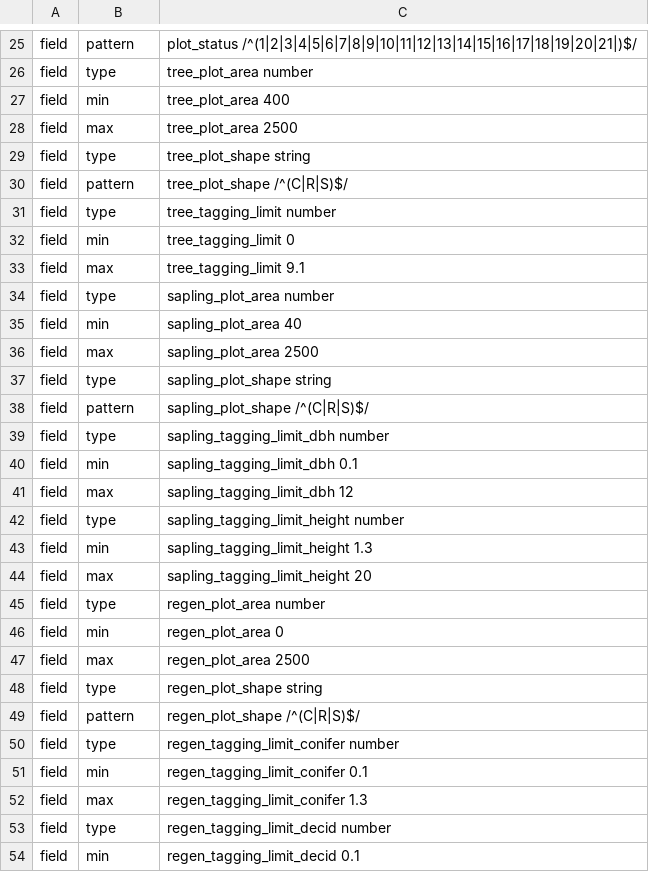
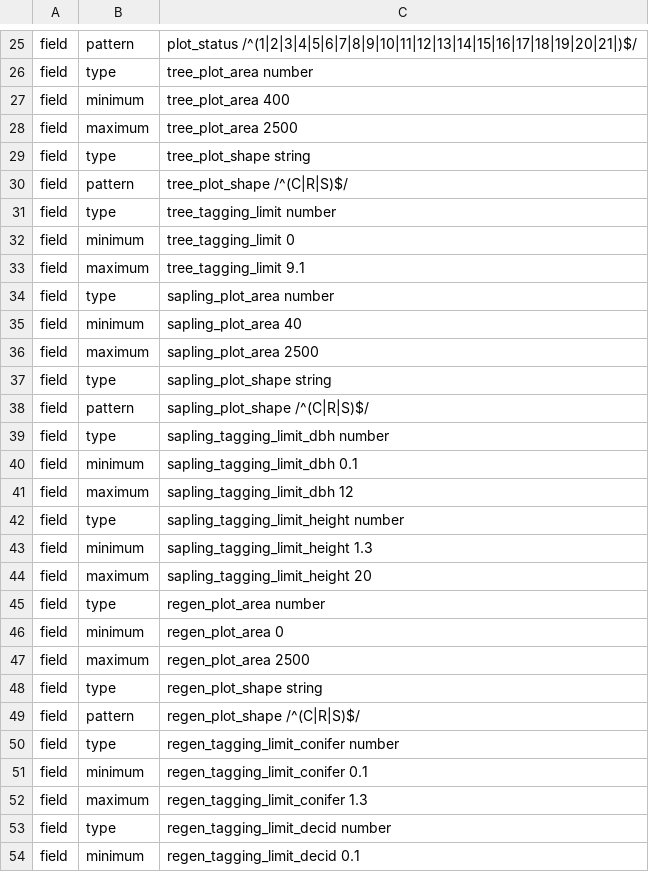
Before and after one commit to tesera/bawlk, a CSV file: examples/pgyi/rules/plot_measurement.rules.csv, drawn as a sheet; only a part is shown, gaps mark what is left out; the diff covers the shown part only.

```diff
--- a/examples/pgyi/rules/plot_measurement.rules.csv
+++ b/examples/pgyi/rules/plot_measurement.rules.csv
@@ -26,4 +26,4 @@ field,pattern,plot_status /^(1|2|3|4|5|6|7|8|9|10|11|12|13|14|15|16|17|18|19|20|
 field,type,tree_plot_area number
-field,min,tree_plot_area 400
-field,max,tree_plot_area 2500
+field,minimum,tree_plot_area 400
+field,maximum,tree_plot_area 2500
 field,type,tree_plot_shape string
@@ -31,7 +31,7 @@ field,pattern,tree_plot_shape /^(C|R|S)$/
 field,type,tree_tagging_limit number
-field,min,tree_tagging_limit 0
-field,max,tree_tagging_limit 9.1
+field,minimum,tree_tagging_limit 0
+field,maximum,tree_tagging_limit 9.1
 field,type,sapling_plot_area number
-field,min,sapling_plot_area 40
-field,max,sapling_plot_area 2500
+field,minimum,sapling_plot_area 40
+field,maximum,sapling_plot_area 2500
 field,type,sapling_plot_shape string
@@ -39,10 +39,10 @@ field,pattern,sapling_plot_shape /^(C|R|S)$/
 field,type,sapling_tagging_limit_dbh number
-field,min,sapling_tagging_limit_dbh 0.1
-field,max,sapling_tagging_limit_dbh 12
+field,minimum,sapling_tagging_limit_dbh 0.1
+field,maximum,sapling_tagging_limit_dbh 12
 field,type,sapling_tagging_limit_height number
-field,min,sapling_tagging_limit_height 1.3
-field,max,sapling_tagging_limit_height 20
+field,minimum,sapling_tagging_limit_height 1.3
+field,maximum,sapling_tagging_limit_height 20
 field,type,regen_plot_area number
-field,min,regen_plot_area 0
-field,max,regen_plot_area 2500
+field,minimum,regen_plot_area 0
+field,maximum,regen_plot_area 2500
 field,type,regen_plot_shape string
@@ -50,5 +50,5 @@ field,pattern,regen_plot_shape /^(C|R|S)$/
 field,type,regen_tagging_limit_conifer number
-field,min,regen_tagging_limit_conifer 0.1
-field,max,regen_tagging_limit_conifer 1.3
+field,minimum,regen_tagging_limit_conifer 0.1
+field,maximum,regen_tagging_limit_conifer 1.3
 field,type,regen_tagging_limit_decid number
-field,min,regen_tagging_limit_decid 0.1
+field,minimum,regen_tagging_limit_decid 0.1
```
Also changed, not shown: 9 edited cells elsewhere in this file, examples/pgyi/rules/Disturbance.rules.csv, examples/pgyi/rules/Plot.rules.csv, 16 other files.
